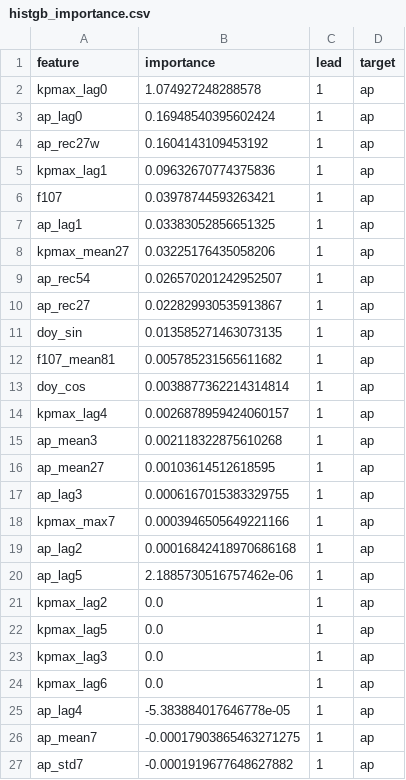
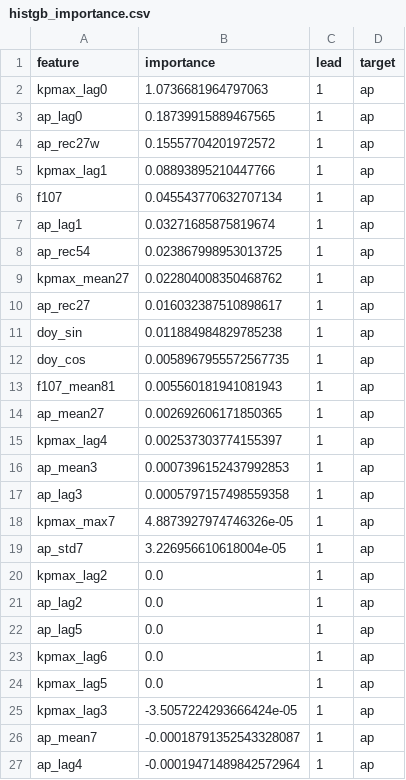
Before and after one commit to Syeda-Aliza-Ayaz/Tormenta, a CSV file: reports/forecast/metrics/histgb_importance.csv, drawn as a sheet; only a part is shown; the diff covers the shown part only.

```diff
--- a/reports/forecast/metrics/histgb_importance.csv
+++ b/reports/forecast/metrics/histgb_importance.csv
@@ -1,27 +1,27 @@
 feature,importance,lead,target
-kpmax_lag0,1.074927248288578,1,ap
-ap_lag0,0.16948540395602424,1,ap
-ap_rec27w,0.1604143109453192,1,ap
-kpmax_lag1,0.09632670774375836,1,ap
-f107,0.03978744593263421,1,ap
-ap_lag1,0.03383052856651325,1,ap
-kpmax_mean27,0.03225176435058206,1,ap
-ap_rec54,0.026570201242952507,1,ap
-ap_rec27,0.022829930535913867,1,ap
-doy_sin,0.013585271463073135,1,ap
-f107_mean81,0.005785231565611682,1,ap
-doy_cos,0.0038877362214314814,1,ap
-kpmax_lag4,0.0026878959424060157,1,ap
-ap_mean3,0.002118322875610268,1,ap
-ap_mean27,0.00103614512618595,1,ap
-ap_lag3,0.0006167015383329755,1,ap
-kpmax_max7,0.0003946505649221166,1,ap
-ap_lag2,0.00016842418970686168,1,ap
-ap_lag5,2.1885730516757462e-06,1,ap
+kpmax_lag0,1.0736681964797063,1,ap
+ap_lag0,0.18739915889467565,1,ap
+ap_rec27w,0.15557704201972572,1,ap
+kpmax_lag1,0.08893895210447766,1,ap
+f107,0.045543770632707134,1,ap
+ap_lag1,0.03271685875819674,1,ap
+ap_rec54,0.023867998953013725,1,ap
+kpmax_mean27,0.022804008350468762,1,ap
+ap_rec27,0.016032387510898617,1,ap
+doy_sin,0.011884984829785238,1,ap
+doy_cos,0.0058967955572567735,1,ap
+f107_mean81,0.005560181941081943,1,ap
+ap_mean27,0.002692606171850365,1,ap
+kpmax_lag4,0.002537303774155397,1,ap
+ap_mean3,0.0007396152437992853,1,ap
+ap_lag3,0.0005797157498559358,1,ap
+kpmax_max7,4.8873927974746326e-05,1,ap
+ap_std7,3.226956610618004e-05,1,ap
 kpmax_lag2,0.0,1,ap
+ap_lag2,0.0,1,ap
+ap_lag5,0.0,1,ap
+kpmax_lag6,0.0,1,ap
 kpmax_lag5,0.0,1,ap
-kpmax_lag3,0.0,1,ap
-kpmax_lag6,0.0,1,ap
-ap_lag4,-5.383884017646778e-05,1,ap
-ap_mean7,-0.00017903865463271275,1,ap
-ap_std7,-0.0001919677648627882,1,ap
+kpmax_lag3,-3.5057224293666424e-05,1,ap
+ap_mean7,-0.00018791352543328087,1,ap
+ap_lag4,-0.00019471489842572964,1,ap
```
Also changed, not shown: 5 added rows, 5 removed rows and 29 edited cells elsewhere in this file, reports/forecast/metrics/recent_interval_coverage.csv, reports/forecast/metrics/recent_leads.csv, 38 other files.
